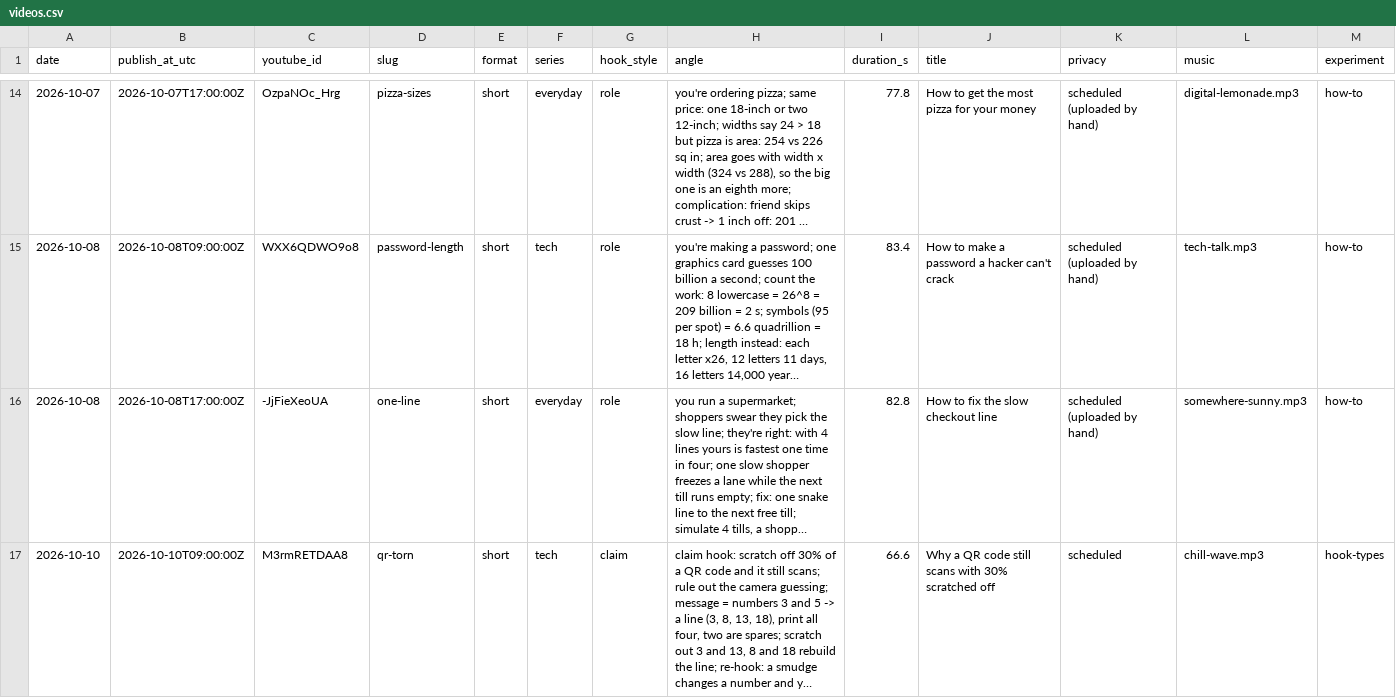
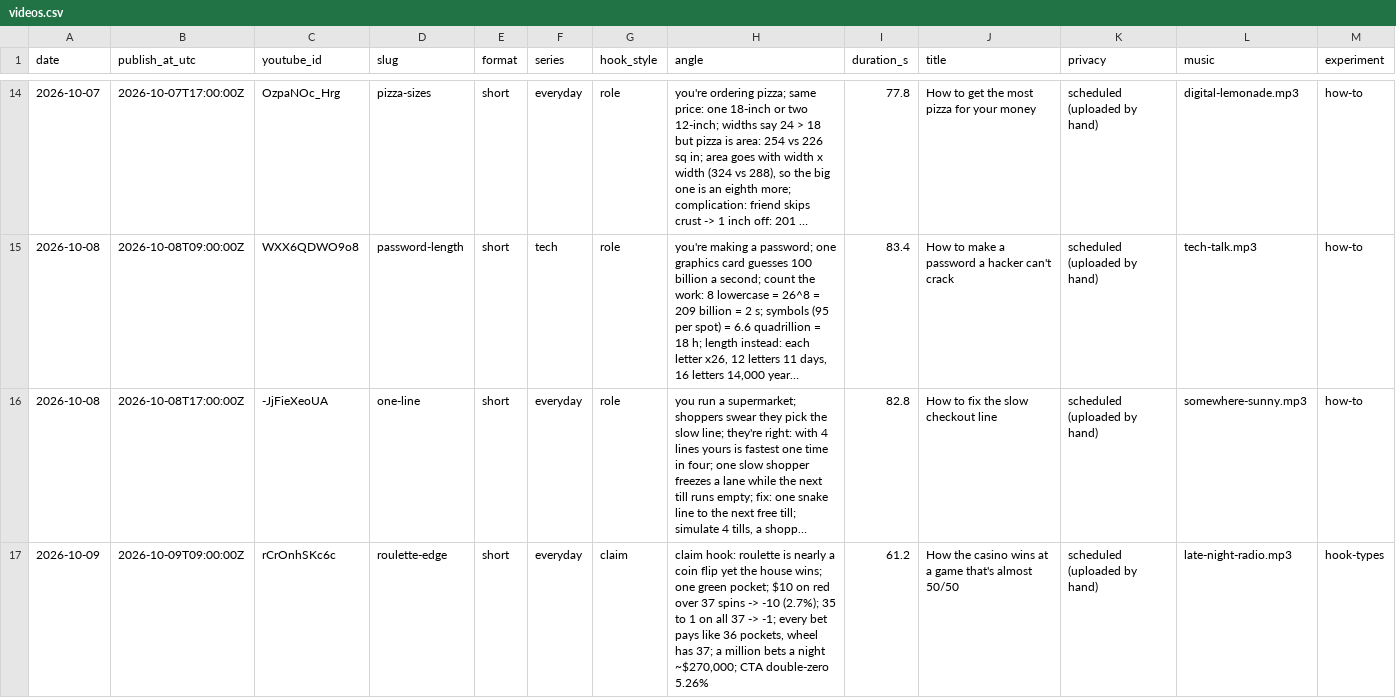
Before and after one commit to AlphaHylian/surprisal, a CSV file: state/videos.csv, drawn as a sheet; only a part is shown, gaps mark what is left out; the shorter side is filled out with more unchanged rows; long unchanged cells end in …; the diff covers the shown part only; the diff names each change by its address in the sheet, - before the commit and + after, or states it on an @@ line.

Commit message:
2026-10-15 wordle-opener (scheduled 12:00 Tallinn); review

```diff
--- a/state/videos.csv
+++ b/state/videos.csv
+row 17: 2026-10-09 | 2026-10-09T09:00:00Z | rCrOnhSKc6c | roulette-edge | short | everyday | claim | claim hook: roulette is nearly a coin flip yet the house wins; one green pocket; $10 on red over 37 spins -> -10 (2.7%); 35 to 1 on all 37 -> -1; every bet pays like 36 pockets, wheel has 37; a million bets a night ~$270,000; CTA double-zero 5.26% | 61.2 | How the casino wins at a game that's almost 50/50 | scheduled (uploaded by hand) | late-night-radio.mp3 | hook-types
```
Also changed, not shown: 2 added rows elsewhere in this file, state/stats.csv, state/zapier_usage.csv, 8 other files.
